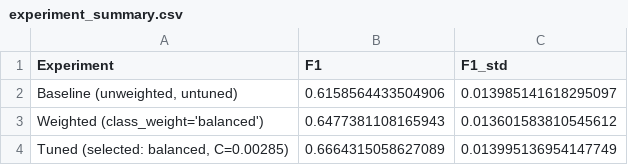
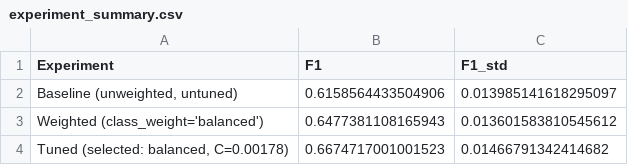
Before and after one commit to AmaviRanshariPremarathna/FDM_Mini_Project, a CSV file: results/member1_logisticregression/experiment_summary.csv, drawn as a sheet; removed rows and columns are numbered as before the commit, all else as after; the diff names each change by its address in the sheet, - before the commit and + after, or states it on an @@ line.

```diff
--- a/results/member1_logisticregression/experiment_summary.csv
+++ b/results/member1_logisticregression/experiment_summary.csv
-row 4: Tuned (selected: balanced, C=0.00285) | 0.6664315058627089 | 0.013995136954147749
+row 4: Tuned (selected: balanced, C=0.00178) | 0.6674717001001523 | 0.01466791342414682
```
Also changed, not shown: results/member1_logisticregression/coefficients.csv, results/member1_logisticregression/feature_set_comparison.csv, 7 other files.
